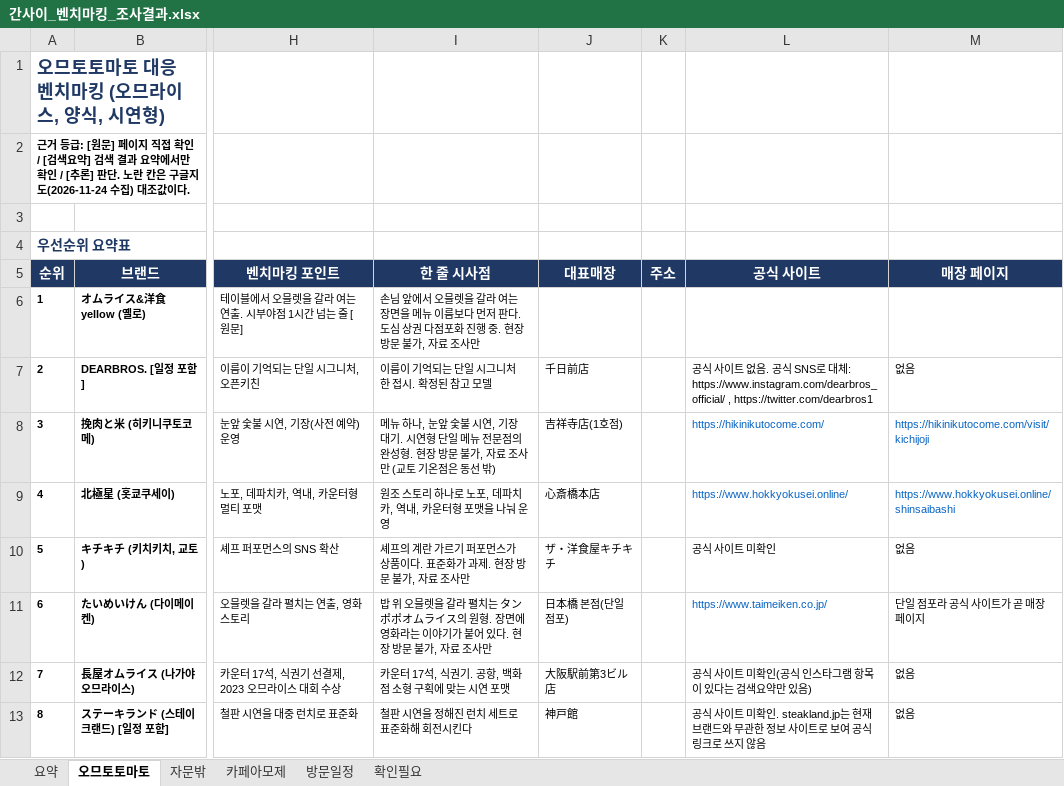
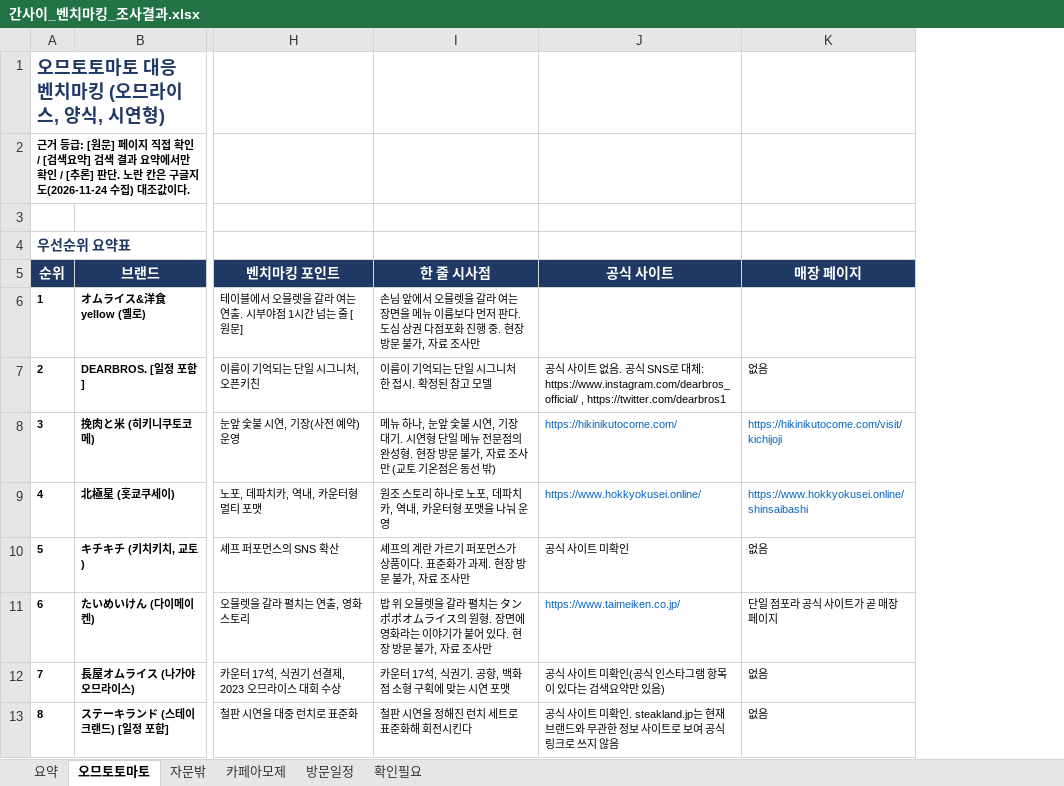
Before and after one commit to grandnim-wq/Claude, an Excel workbook: benchmark/간사이_벤치마킹_조사결과.xlsx, sheet 오므토토마토, drawn as a sheet; only a part is shown, gaps mark what is left out; values as stored, in another font and other column widths than the file's, no borders; the diff names each change by its address in the sheet, - before the commit and + after, or states it on an @@ line.

```diff
--- a/benchmark/간사이_벤치마킹_조사결과.xlsx (sheet 오므토토마토)
+++ b/benchmark/간사이_벤치마킹_조사결과.xlsx (sheet 오므토토마토)
-column J (대표매장), rows 7-13: 千日前店 | 吉祥寺店(1호점) | 心斎橋本店 | ザ・洋食屋キチキチ | 日本橋 본점(단일 점포) | 大阪駅前第3ビル店 | 神戸館
-column K (주소), empty
```
Also changed, not shown: sheet 자문밖, sheet 카페아모제.
